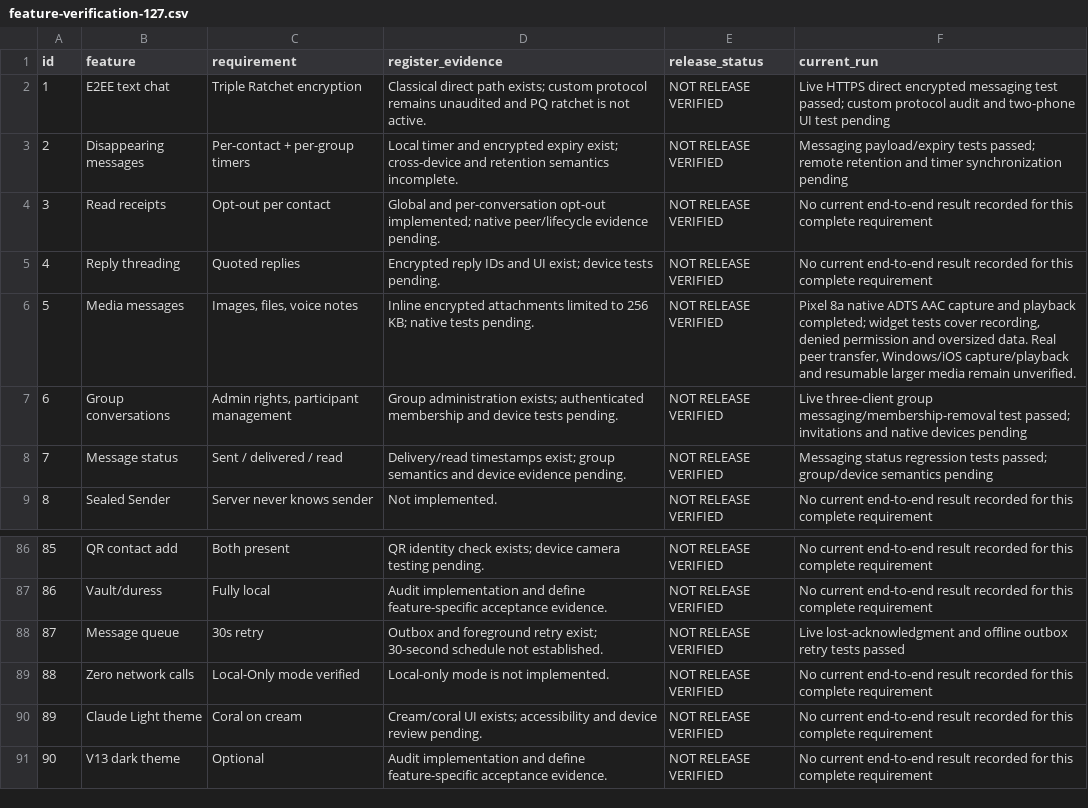
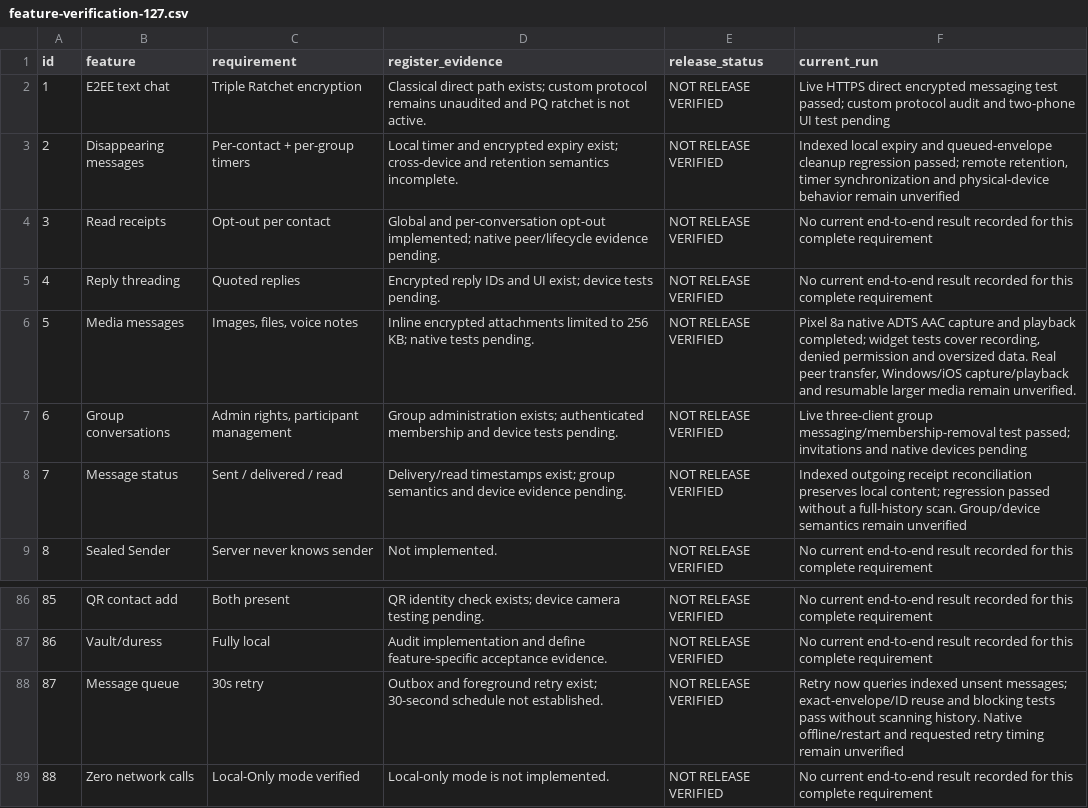
Before and after one commit to Chatur7x/Chhaya, a CSV file: docs/feature-verification-127.csv, drawn as a sheet; only a part is shown, gaps mark what is left out; the shorter side is filled out with more unchanged rows.

```diff
--- a/docs/feature-verification-127.csv
+++ b/docs/feature-verification-127.csv
@@ -2,3 +2,3 @@ id,feature,requirement,register_evidence,release_status,current_run
 1,E2EE text chat,Triple Ratchet encryption,Classical direct path exists; custom protocol remains unaudited and PQ ratchet is not active.,NOT RELEASE VERIFIED,Live HTTPS direct encrypted messaging test passed; custom protocol audit and two-phone UI test pending
-2,Disappearing messages,Per-contact + per-group timers,Local timer and encrypted expiry exist; cross-device and retention semantics incomplete.,NOT RELEASE VERIFIED,Messaging payload/expiry tests passed; remote retention and timer synchronization pending
+2,Disappearing messages,Per-contact + per-group timers,Local timer and encrypted expiry exist; cross-device and retention semantics incomplete.,NOT RELEASE VERIFIED,"Indexed local expiry and queued-envelope cleanup regression passed; remote retention, timer synchronization and physical-device behavior remain unverified"
 3,Read receipts,Opt-out per contact,Global and per-conversation opt-out implemented; native peer/lifecycle evidence pending.,NOT RELEASE VERIFIED,No current end-to-end result recorded for this complete requirement
@@ -7,3 +7,3 @@ id,feature,requirement,register_evidence,release_status,current_run
 6,Group conversations,"Admin rights, participant management",Group administration exists; authenticated membership and device tests pending.,NOT RELEASE VERIFIED,Live three-client group messaging/membership-removal test passed; invitations and native devices pending
-7,Message status,Sent / delivered / read,Delivery/read timestamps exist; group semantics and device evidence pending.,NOT RELEASE VERIFIED,Messaging status regression tests passed; group/device semantics pending
+7,Message status,Sent / delivered / read,Delivery/read timestamps exist; group semantics and device evidence pending.,NOT RELEASE VERIFIED,Indexed outgoing receipt reconciliation preserves local content; regression passed without a full-history scan. Group/device semantics remain unverified
 8,Sealed Sender,Server never knows sender,Not implemented.,NOT RELEASE VERIFIED,No current end-to-end result recorded for this complete requirement
@@ -87,3 +87,3 @@ id,feature,requirement,register_evidence,release_status,current_run
 86,Vault/duress,Fully local,Audit implementation and define feature-specific acceptance evidence.,NOT RELEASE VERIFIED,No current end-to-end result recorded for this complete requirement
-87,Message queue,30s retry,Outbox and foreground retry exist; 30-second schedule not established.,NOT RELEASE VERIFIED,Live lost-acknowledgment and offline outbox retry tests passed
+87,Message queue,30s retry,Outbox and foreground retry exist; 30-second schedule not established.,NOT RELEASE VERIFIED,Retry now queries indexed unsent messages; exact-envelope/ID reuse and blocking tests pass without scanning history. Native offline/restart and requested retry timing remain unverified
 88,Zero network calls,Local-Only mode verified,Local-only mode is not implemented.,NOT RELEASE VERIFIED,No current end-to-end result recorded for this complete requirement
```
Also changed, not shown: 10 other files.
